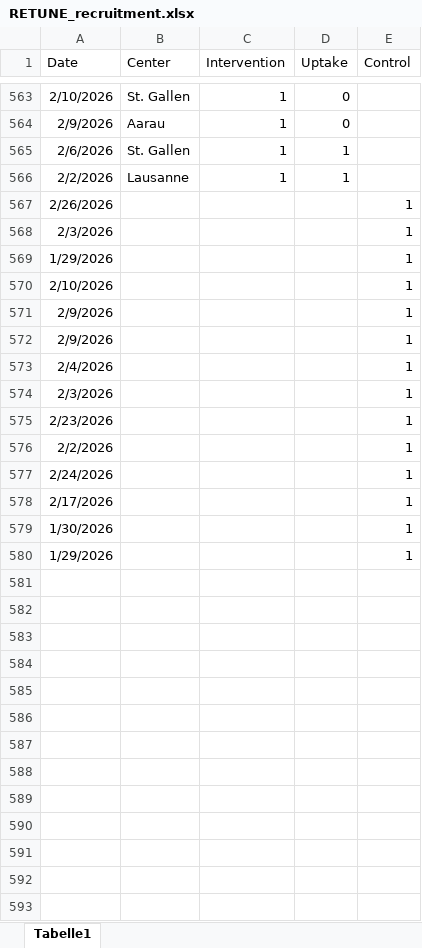
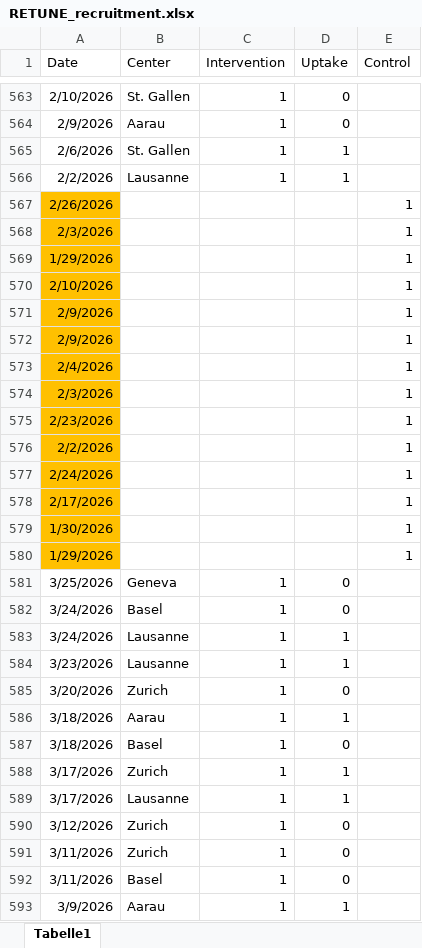
Before and after one commit to christofmanuel/RETUNE_website, an Excel workbook: RETUNE_recruitment.xlsx, sheet Tabelle1, drawn as a sheet; only a part is shown, gaps mark what is left out; values as stored, in another font and other column widths than the file's, no borders; the diff covers the shown part only; the diff names each change by its address in the sheet, - before the commit and + after, or states it on an @@ line.

Commit message:
update recruitment

```diff
--- a/RETUNE_recruitment.xlsx (sheet Tabelle1)
+++ b/RETUNE_recruitment.xlsx (sheet Tabelle1)
-A567:A580 fill: none
+A567:A580 fill: #FFC000
+row 581: 3/25/2026 | Geneva | 1 | 0
+row 582: 3/24/2026 | Basel | 1 | 0
+row 583: 3/24/2026 | Lausanne | 1 | 1
+row 584: 3/23/2026 | Lausanne | 1 | 1
+row 585: 3/20/2026 | Zurich | 1 | 0
+row 586: 3/18/2026 | Aarau | 1 | 1
+row 587: 3/18/2026 | Basel | 1 | 0
+row 588: 3/17/2026 | Zurich | 1 | 1
+row 589: 3/17/2026 | Lausanne | 1 | 1
+row 590: 3/12/2026 | Zurich | 1 | 0
+row 591: 3/11/2026 | Zurich | 1 | 0
+row 592: 3/11/2026 | Basel | 1 | 0
+row 593: 3/9/2026 | Aarau | 1 | 1
```
Also changed, not shown: 23 added rows elsewhere in this sheet, 6 other files.
